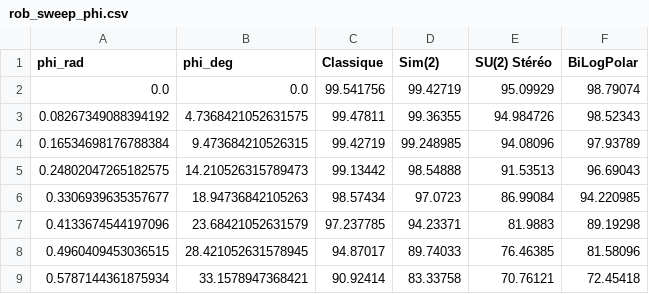
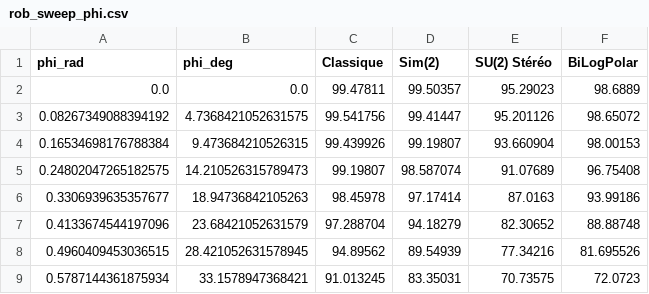
Before and after one commit to reviewer-aaai/AAAI, a CSV file: results/rob_sweep_phi.csv, drawn as a sheet; only a part is shown; the diff covers the shown part only.

```diff
--- a/results/rob_sweep_phi.csv
+++ b/results/rob_sweep_phi.csv
@@ -1,9 +1,9 @@
 phi_rad,phi_deg,Classique,Sim(2),SU(2) Stéréo,BiLogPolar
-0.0,0.0,99.541756,99.42719,95.09929,98.79074
-0.08267349088394192,4.7368421052631575,99.47811,99.36355,94.984726,98.52343
-0.16534698176788384,9.473684210526315,99.42719,99.248985,94.08096,97.93789
-0.24802047265182575,14.210526315789473,99.13442,98.54888,91.53513,96.69043
-0.3306939635357677,18.94736842105263,98.57434,97.0723,86.99084,94.220985
-0.4133674544197096,23.68421052631579,97.237785,94.23371,81.9883,89.19298
-0.4960409453036515,28.421052631578945,94.87017,89.74033,76.46385,81.58096
-0.5787144361875934,33.1578947368421,90.92414,83.33758,70.76121,72.45418
+0.0,0.0,99.47811,99.50357,95.29023,98.6889
+0.08267349088394192,4.7368421052631575,99.541756,99.41447,95.201126,98.65072
+0.16534698176788384,9.473684210526315,99.439926,99.19807,93.660904,98.00153
+0.24802047265182575,14.210526315789473,99.19807,98.587074,91.07689,96.75408
+0.3306939635357677,18.94736842105263,98.45978,97.17414,87.0163,93.99186
+0.4133674544197096,23.68421052631579,97.288704,94.18279,82.30652,88.88748
+0.4960409453036515,28.421052631578945,94.89562,89.54939,77.34216,81.695526
+0.5787144361875934,33.1578947368421,91.013245,83.35031,70.73575,72.0723
```
Also changed, not shown: 46 edited cells elsewhere in this file, results/rob_summary.csv, results/rob_sweep_proj.csv, 31 other files.
